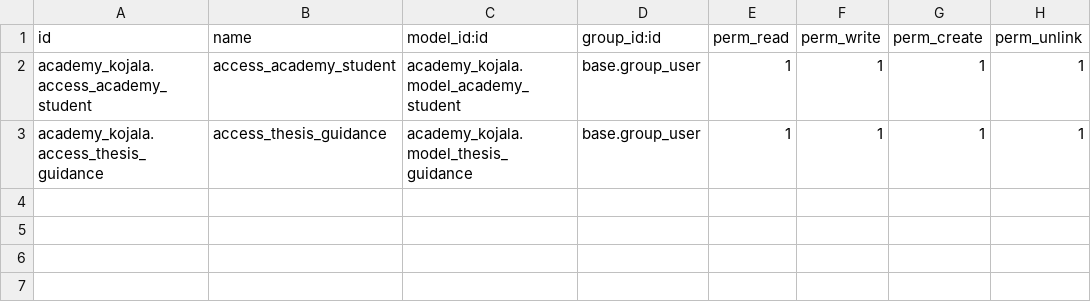
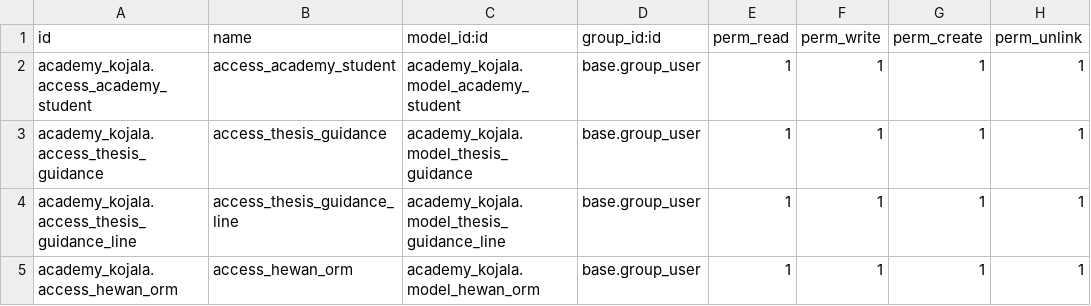
Before and after one commit to isbakhul21/academy_kojala, a CSV file: security/ir.model.access.csv, drawn as a sheet; the diff names each change by its address in the sheet, - before the commit and + after, or states it on an @@ line.

```diff
--- a/security/ir.model.access.csv
+++ b/security/ir.model.access.csv
+row 4: academy_kojala.access_thesis_guidance_line | access_thesis_guidance_line | academy_kojala.model_thesis_guidance_line | base.group_user | 1 | 1 | 1 | 1
+row 5: academy_kojala.access_hewan_orm | access_hewan_orm | academy_kojala.model_hewan_orm | base.group_user | 1 | 1 | 1 | 1
```
Also changed, not shown: 2 other files.
